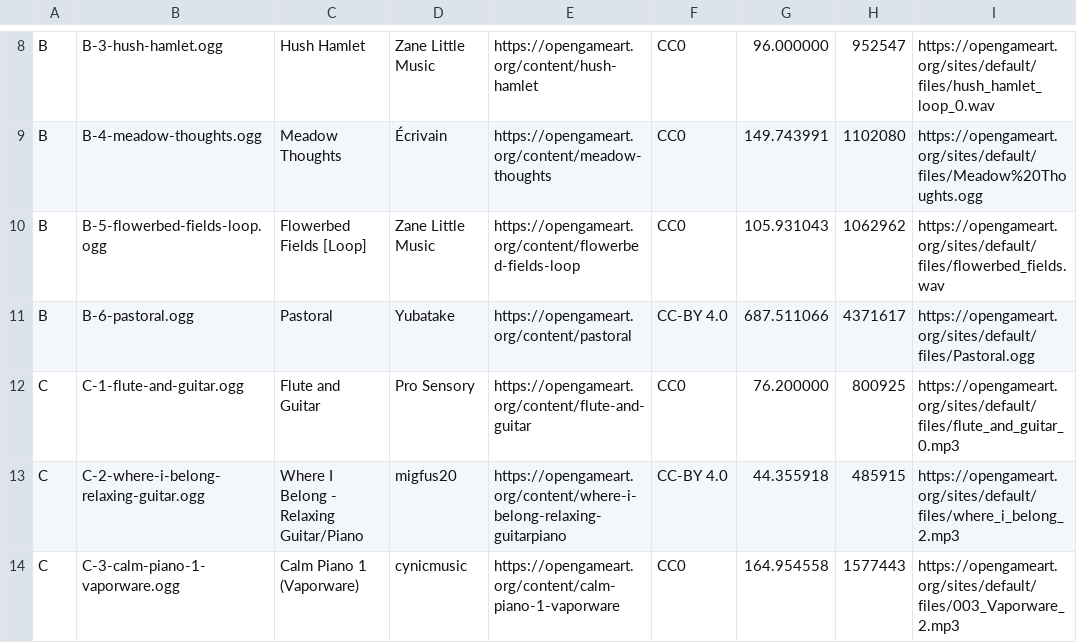
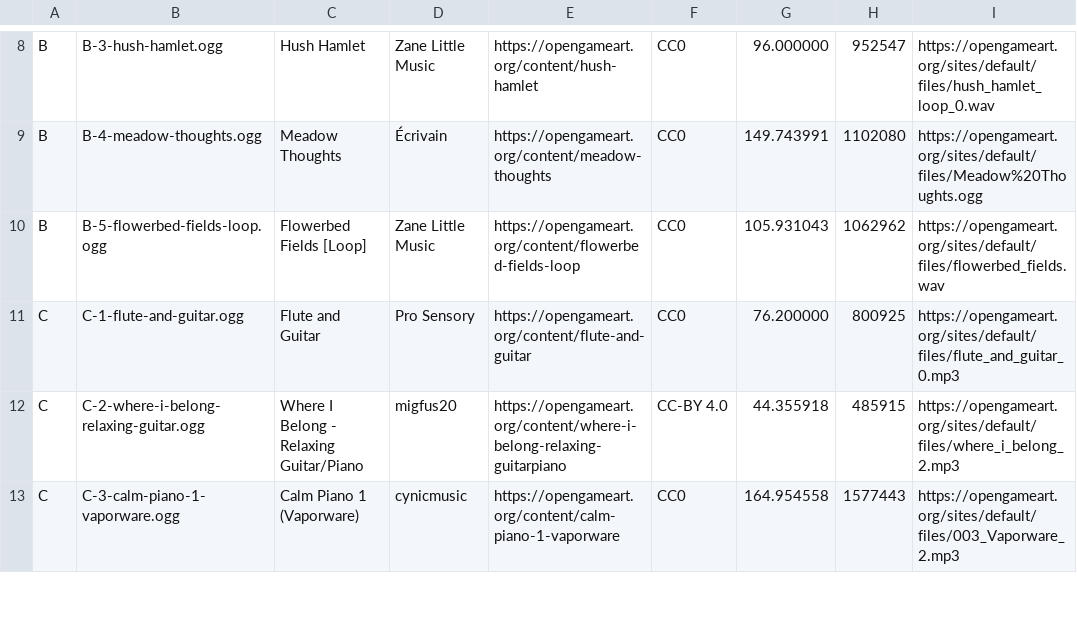
Before and after one commit to camp-tribe-eu/camptribe-game, a TSV file: research/music-candidates/meta.tsv, drawn as a sheet; only a part is shown, gaps mark what is left out.

```diff
--- a/research/music-candidates/meta.tsv
+++ b/research/music-candidates/meta.tsv
@@ -10,3 +10,2 @@ B	B-4-meadow-thoughts.ogg	Meadow Thoughts	Écrivain	https://opengameart.org/cont
 B	B-5-flowerbed-fields-loop.ogg	Flowerbed Fields [Loop]	Zane Little Music	https://opengameart.org/content/flowerbed-fields-loop	CC0	105.931043	1062962	https://opengameart.org/sites/default/files/flowerbed_fields.wav
-B	B-6-pastoral.ogg	Pastoral	Yubatake	https://opengameart.org/content/pastoral	CC-BY 4.0	687.511066	4371617	https://opengameart.org/sites/default/files/Pastoral.ogg
 C	C-1-flute-and-guitar.ogg	Flute and Guitar	Pro Sensory	https://opengameart.org/content/flute-and-guitar	CC0	76.200000	800925	https://opengameart.org/sites/default/files/flute_and_guitar_0.mp3
```
Also changed, not shown: 4 other files.
